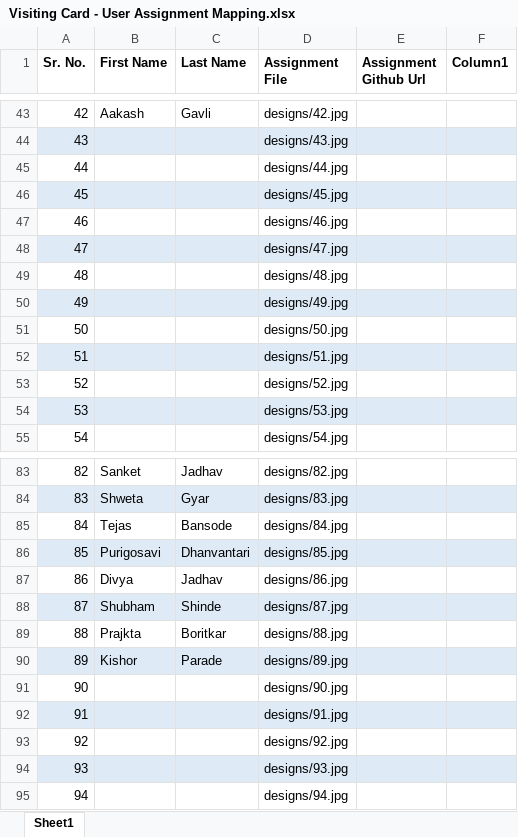
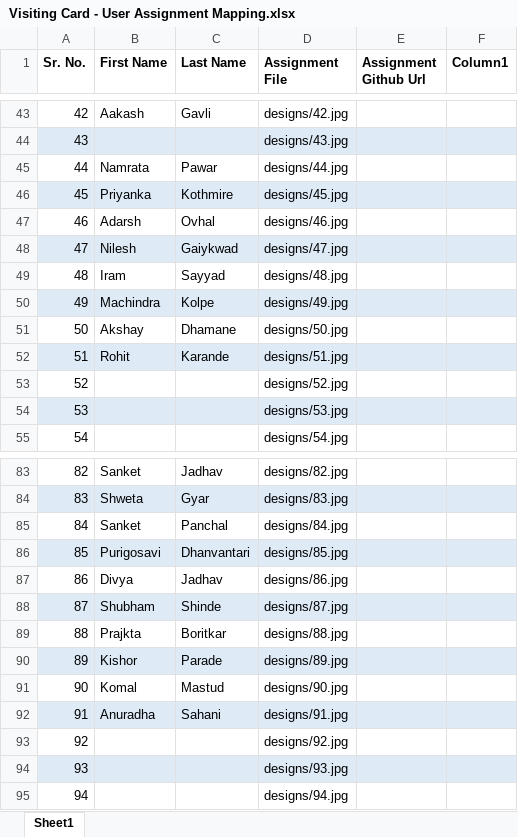
Before and after one commit to vishakha12-hub/visiting-card-assignments, an Excel workbook: Visiting Card - User Assignment Mapping.xlsx, sheet Sheet1, drawn as a sheet; only a part is shown, gaps mark what is left out; values as stored, in another font and other column widths than the file's, no borders; table styles not drawn; the diff names each change by its address in the sheet, - before the commit and + after, or states it on an @@ line.

Commit message:
Udate User

```diff
--- a/Visiting Card - User Assignment Mapping.xlsx (sheet Sheet1)
+++ b/Visiting Card - User Assignment Mapping.xlsx (sheet Sheet1)
-B45 (First Name): (empty)
+B45 (First Name): Namrata
-C45 (Last Name): (empty)
+C45 (Last Name): Pawar
-B46 (First Name): (empty)
+B46 (First Name): Priyanka
-C46 (Last Name): (empty)
+C46 (Last Name): Kothmire
-B47 (First Name): (empty)
+B47 (First Name): Adarsh
-C47 (Last Name): (empty)
+C47 (Last Name): Ovhal
-B48 (First Name): (empty)
+B48 (First Name): Nilesh
-C48 (Last Name): (empty)
+C48 (Last Name): Gaiykwad
-B49 (First Name): (empty)
+B49 (First Name): Iram
-C49 (Last Name): (empty)
+C49 (Last Name): Sayyad
-B50 (First Name): (empty)
+B50 (First Name): Machindra
-C50 (Last Name): (empty)
+C50 (Last Name): Kolpe
-B51 (First Name): (empty)
+B51 (First Name): Akshay
-C51 (Last Name): (empty)
+C51 (Last Name): Dhamane
-B52 (First Name): (empty)
+B52 (First Name): Rohit
-C52 (Last Name): (empty)
+C52 (Last Name): Karande
-B85 (First Name): Tejas
+B85 (First Name): Sanket
-C85 (Last Name): Bansode
+C85 (Last Name): Panchal
-B91 (First Name): (empty)
+B91 (First Name): Komal
-C91 (Last Name): (empty)
+C91 (Last Name): Mastud
-B92 (First Name): (empty)
+B92 (First Name): Anuradha
-C92 (Last Name): (empty)
+C92 (Last Name): Sahani
```
